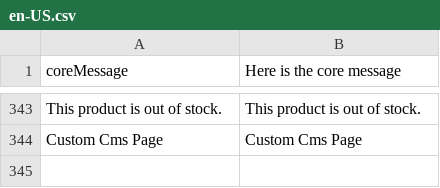
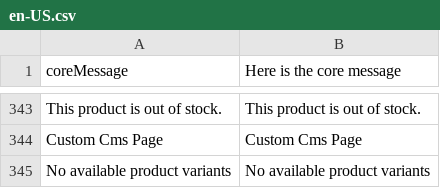
Before and after one commit to valentyn90/Store-Frontend, a CSV file: core/resource/i18n/en-US.csv, drawn as a sheet; only a part is shown, gaps mark what is left out.

Commit message:
Added “listOutOfTheStock” options + 404 on unavailable products

```diff
--- a/core/resource/i18n/en-US.csv
+++ b/core/resource/i18n/en-US.csv
@@ -344 +344,2 @@
 "Custom Cms Page","Custom Cms Page"
+"No available product variants","No available product variants"
```
Also changed, not shown: 6 other files.
